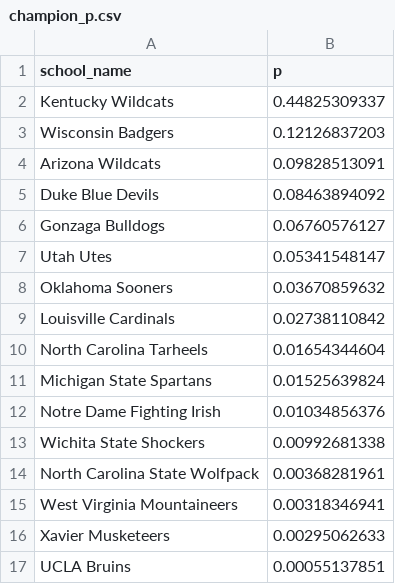
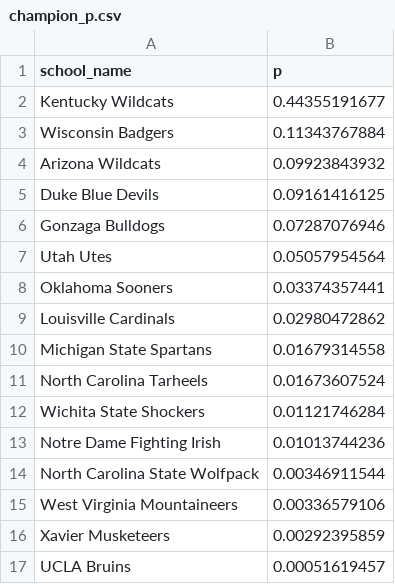
Before and after one commit to octonion/basketball, a CSV file: ncaa_sr/tournament/champion_p.csv, drawn as a sheet.

Commit message:
Updated NCAA tournament probabilities.

```diff
--- a/ncaa_sr/tournament/champion_p.csv
+++ b/ncaa_sr/tournament/champion_p.csv
@@ -1,17 +1,17 @@
 school_name,p
-Kentucky Wildcats,0.44825309337
-Wisconsin Badgers,0.12126837203
-Arizona Wildcats,0.09828513091
-Duke Blue Devils,0.08463894092
-Gonzaga Bulldogs,0.06760576127
-Utah Utes,0.05341548147
-Oklahoma Sooners,0.03670859632
-Louisville Cardinals,0.02738110842
-North Carolina Tarheels,0.01654344604
-Michigan State Spartans,0.01525639824
-Notre Dame Fighting Irish,0.01034856376
-Wichita State Shockers,0.00992681338
-North Carolina State Wolfpack,0.00368281961
-West Virginia Mountaineers,0.00318346941
-Xavier Musketeers,0.00295062633
-UCLA Bruins,0.00055137851
+Kentucky Wildcats,0.44355191677
+Wisconsin Badgers,0.11343767884
+Arizona Wildcats,0.09923843932
+Duke Blue Devils,0.09161416125
+Gonzaga Bulldogs,0.07287076946
+Utah Utes,0.05057954564
+Oklahoma Sooners,0.03374357441
+Louisville Cardinals,0.02980472862
+Michigan State Spartans,0.01679314558
+North Carolina Tarheels,0.01673607524
+Wichita State Shockers,0.01121746284
+Notre Dame Fighting Irish,0.01013744236
+North Carolina State Wolfpack,0.00346911544
+West Virginia Mountaineers,0.00336579106
+Xavier Musketeers,0.00292395859
+UCLA Bruins,0.00051619457
```
Also changed, not shown: ncaa_sr/tournament/round_p.csv, 2 other files.
